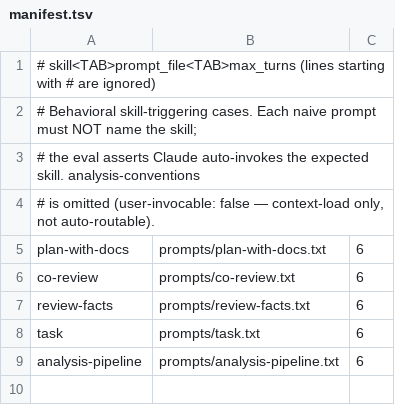
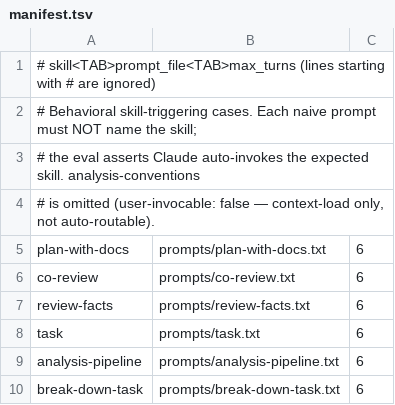
Before and after one commit to bestdan/workflow-skills, a TSV file: evals/manifest.tsv, drawn as a sheet.

```diff
--- a/evals/manifest.tsv
+++ b/evals/manifest.tsv
@@ -9 +9,2 @@ task	prompts/task.txt	6
 analysis-pipeline	prompts/analysis-pipeline.txt	6
+break-down-task	prompts/break-down-task.txt	6
```
Also changed, not shown: 5 other files.
